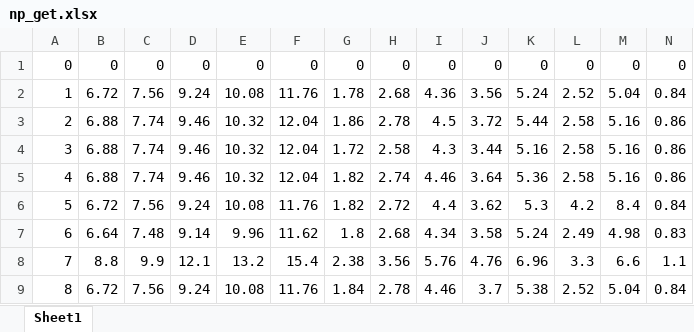
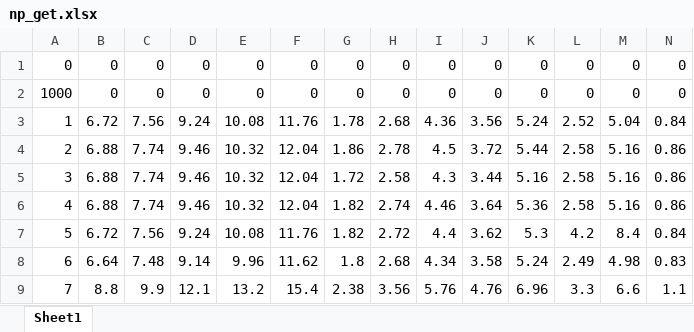
Before and after one commit to kato0905/fgobattle, an Excel workbook: db/np_get.xlsx, sheet Sheet1, drawn as a sheet; only a part is shown; the shorter side is filled out with more unchanged rows; values as stored, in another font and other column widths than the file's, no borders; rows hold the shown columns only; the diff names each change by its address in the sheet, - before the commit and + after, or states it on an @@ line.

```diff
--- a/db/np_get.xlsx (sheet Sheet1)
+++ b/db/np_get.xlsx (sheet Sheet1)
+row 2: 1000 | 0 | 0 | 0 | 0 | 0 | 0 | 0 | 0 | 0 | 0 | 0 | 0 | 0
```
Also changed, not shown: db/nps.xlsx, db/skills.xlsx, 15 other files.
